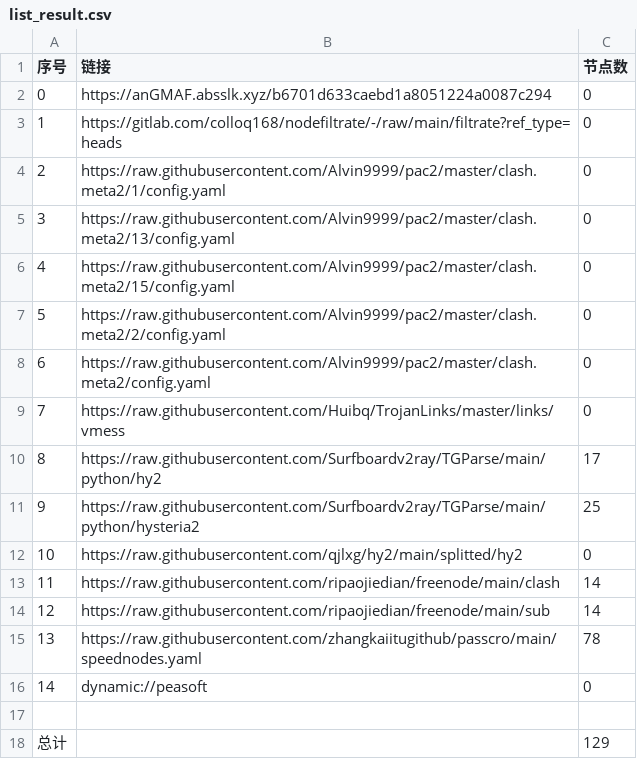
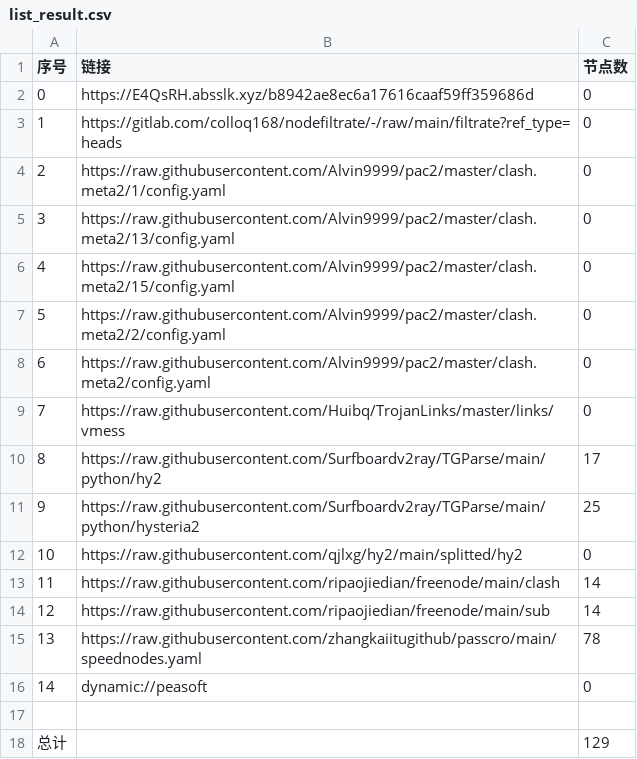
Before and after one commit to lihong19801/zidongzhuaqu4, a CSV file: list_result.csv, drawn as a sheet.

```diff
--- a/list_result.csv
+++ b/list_result.csv
@@ -1,3 +1,3 @@
 序号,链接,节点数
-0,https://anGMAF.absslk.xyz/b6701d633caebd1a8051224a0087c294,0
+0,https://E4QsRH.absslk.xyz/b8942ae8ec6a17616caaf59ff359686d,0
 1,https://gitlab.com/colloq168/nodefiltrate/-/raw/main/filtrate?ref_type=heads,0
```
Also changed, not shown: 3 other files.
